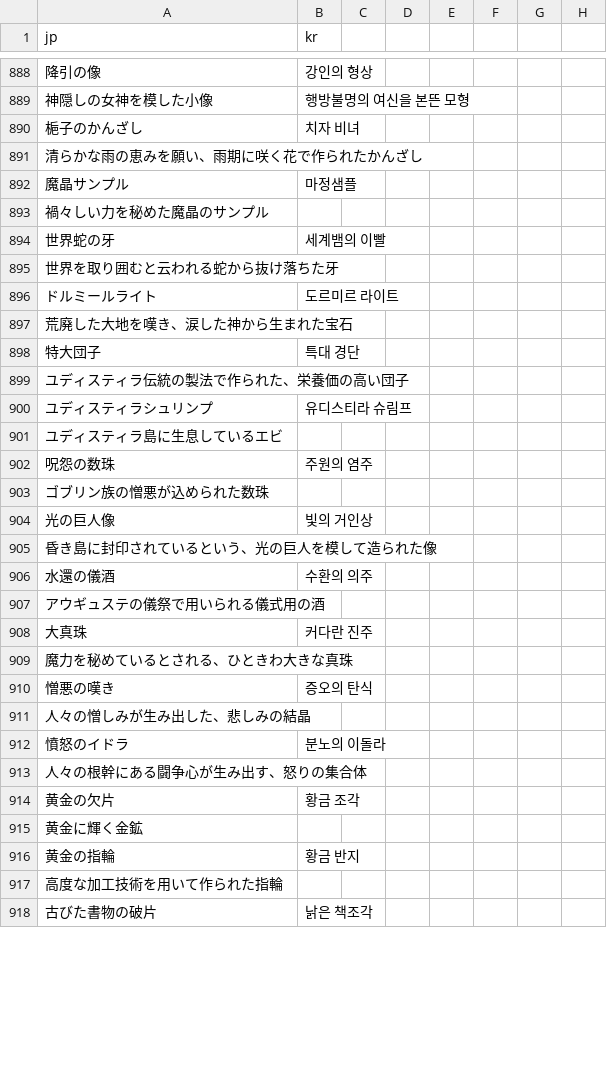
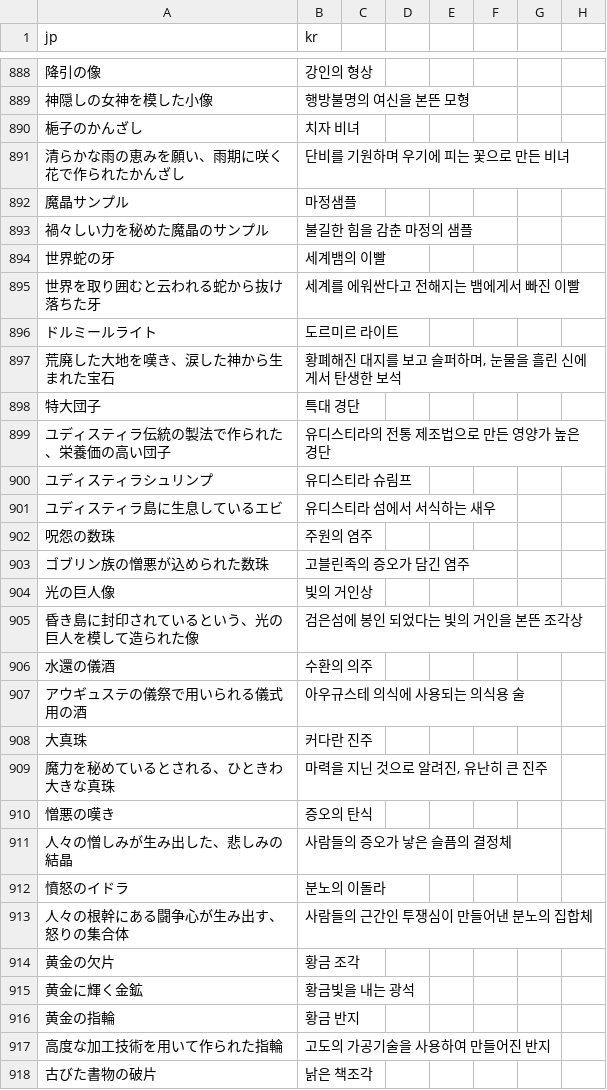
Before and after one commit to sidewinderk/gbfTransKor, a CSV file: data/archive.csv, drawn as a sheet; only a part is shown, gaps mark what is left out; the diff covers the shown part only; the diff names each change by its address in the sheet, - before the commit and + after, or states it on an @@ line.

Commit message:
05/22/20 04:18:24

```diff
--- a/data/archive.csv
+++ b/data/archive.csv
-B891 (kr): (empty)
+B891 (kr): 단비를 기원하며 우기에 피는 꽃으로 만든 비녀
-B893 (kr): (empty)
+B893 (kr): 불길한 힘을 감춘 마정의 샘플
-B895 (kr): (empty)
+B895 (kr): 세계를 에워싼다고 전해지는 뱀에게서 빠진 이빨
-B897 (kr): (empty)
+B897 (kr): 황폐해진 대지를 보고 슬퍼하며, 눈물을 흘린 신에게서 탄생한 보석
-B899 (kr): (empty)
+B899 (kr): 유디스티라의 전통 제조법으로 만든 영양가 높은 경단
-B901 (kr): (empty)
+B901 (kr): 유디스티라 섬에서 서식하는 새우
-B903 (kr): (empty)
+B903 (kr): 고블린족의 증오가 담긴 염주
-B905 (kr): (empty)
+B905 (kr): 검은섬에 봉인 되었다는 빛의 거인을 본뜬 조각상
-B907 (kr): (empty)
+B907 (kr): 아우규스테 의식에 사용되는 의식용 술
-B909 (kr): (empty)
+B909 (kr): 마력을 지닌 것으로 알려진, 유난히 큰 진주
-B911 (kr): (empty)
+B911 (kr): 사람들의 증오가 낳은 슬픔의 결정체
-B913 (kr): (empty)
+B913 (kr): 사람들의 근간인 투쟁심이 만들어낸 분노의 집합체
-B915 (kr): (empty)
+B915 (kr): 황금빛을 내는 광석
-B917 (kr): (empty)
+B917 (kr): 고도의 가공기술을 사용하여 만들어진 반지
```
Also changed, not shown: 10 edited cells elsewhere in this file.
